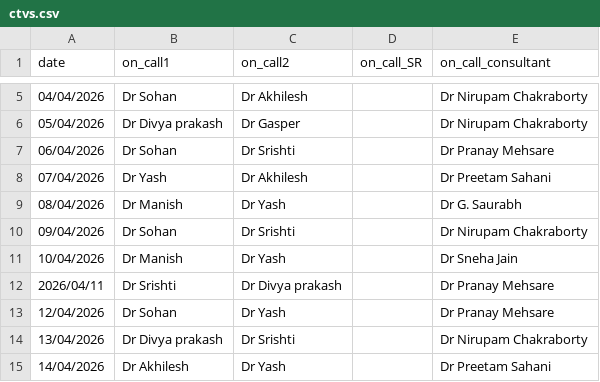
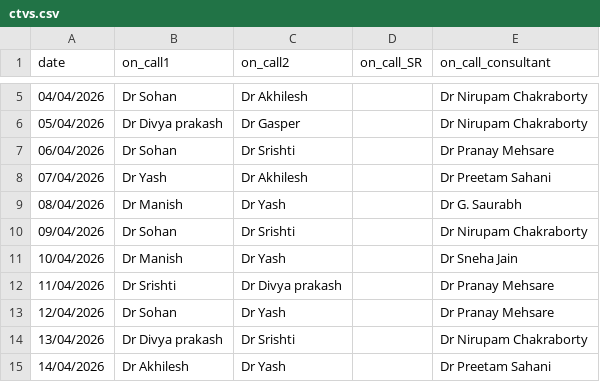
Before and after one commit to akhilrajs/ED-Call-Registry, a CSV file: call_data/ctvs.csv, drawn as a sheet; only a part is shown, gaps mark what is left out.

Commit message:
Update ctvs.csv

```diff
--- a/call_data/ctvs.csv
+++ b/call_data/ctvs.csv
@@ -11,3 +11,3 @@
 10/04/2026,Dr Manish,Dr Yash,,Dr Sneha Jain
-2026/04/11,Dr Srishti,Dr Divya prakash,,Dr Pranay Mehsare
+11/04/2026,Dr Srishti,Dr Divya prakash,,Dr Pranay Mehsare
 12/04/2026,Dr Sohan,Dr Yash,,Dr Pranay Mehsare
```
